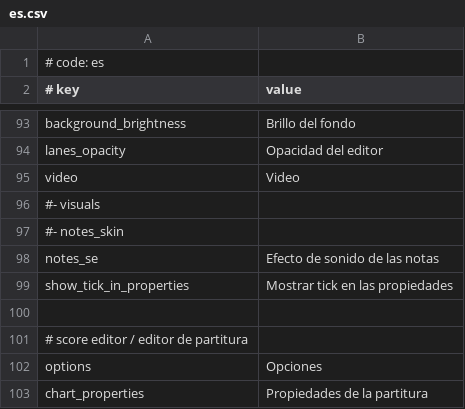
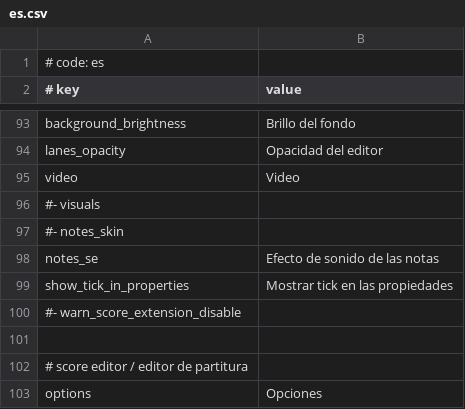
Before and after one commit to rokiri/MikuMikuWorld-EXTENDED, a CSV file: MikuMikuWorld/res/i18n/es.csv, drawn as a sheet; only a part is shown, gaps mark what is left out; the shorter side is filled out with more unchanged rows; the diff names each change by its address in the sheet, - before the commit and + after, or states it on an @@ line.

```diff
--- a/MikuMikuWorld/res/i18n/es.csv
+++ b/MikuMikuWorld/res/i18n/es.csv
+row 100: #- warn_score_extension_disable
```
Also changed, not shown: MikuMikuWorld/res/i18n/en.csv, MikuMikuWorld/res/i18n/ja.csv, 16 other files.
